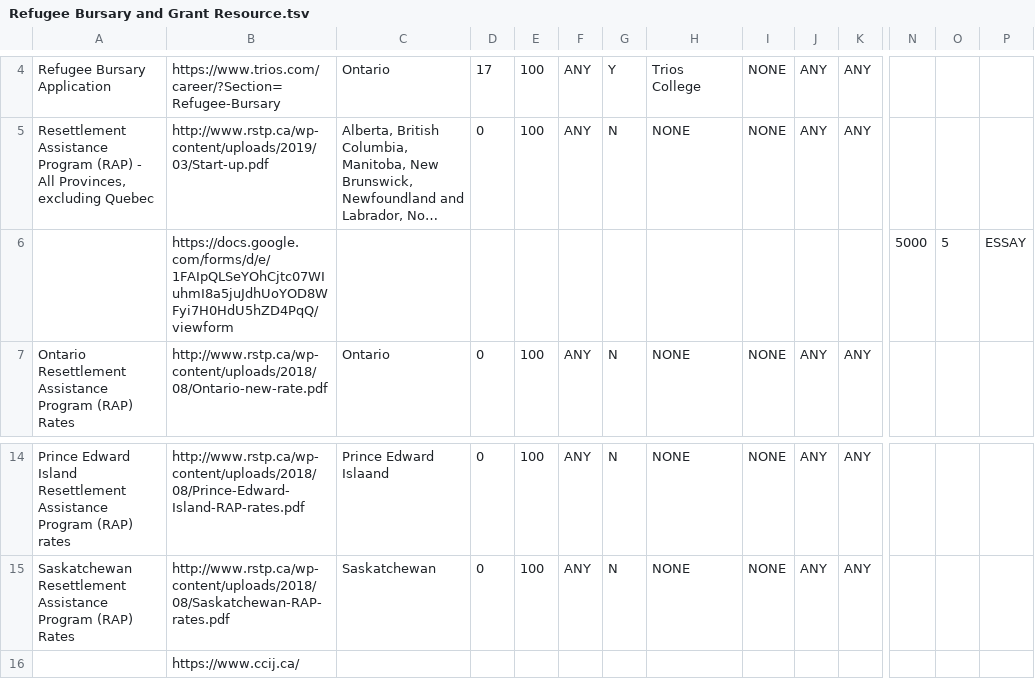
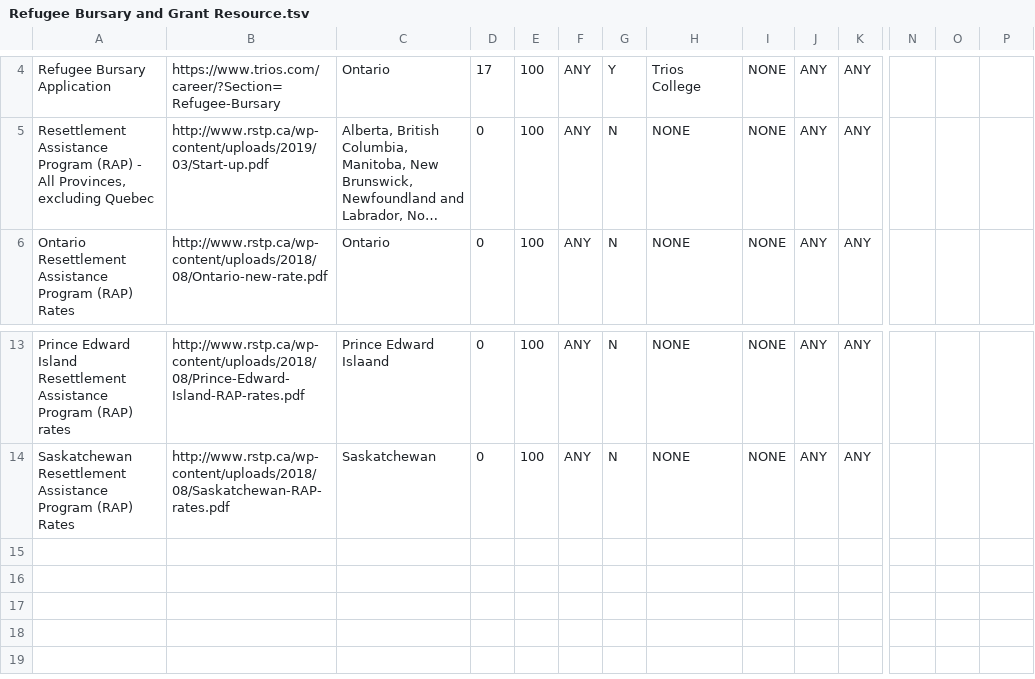
Before and after one commit to AshleyWWW/tohacks2019, a TSV file: Refugee Bursary and Grant Resource.tsv, drawn as a sheet; only a part is shown, gaps mark what is left out; long unchanged cells end in …; rows hold the shown columns only; the diff names each change by its address in the sheet, - before the commit and + after, or states it on an @@ line.

Commit message:
troubleshooting

```diff
--- a/Refugee Bursary and Grant Resource.tsv
+++ b/Refugee Bursary and Grant Resource.tsv
-row 6:  | https://docs.google.com/forms/d/e/1FAIpQLSeYOhCjtc07WIuhmI8a5juJdhUoYOD8WFyi7H0HdU5hZD4PqQ/viewform |  |  |  |  |  |  |  |  |  | 5000 | 5 | ESSAY
-row 16:  | https://www.ccij.ca/
```
